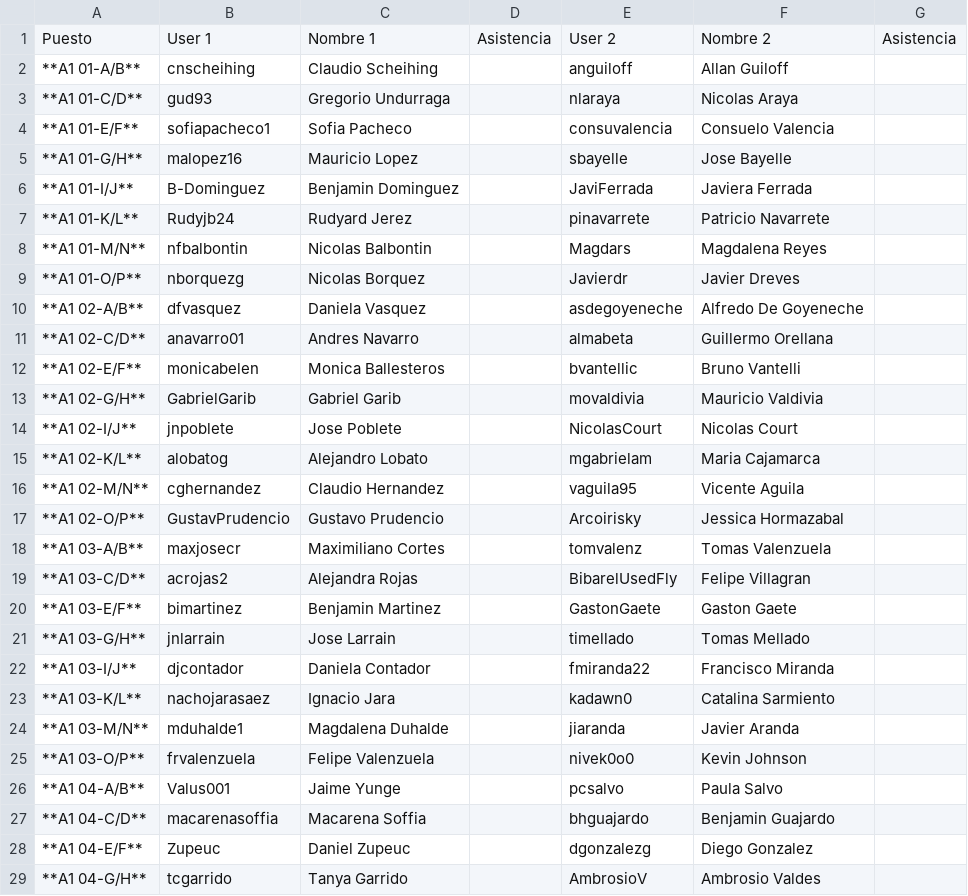
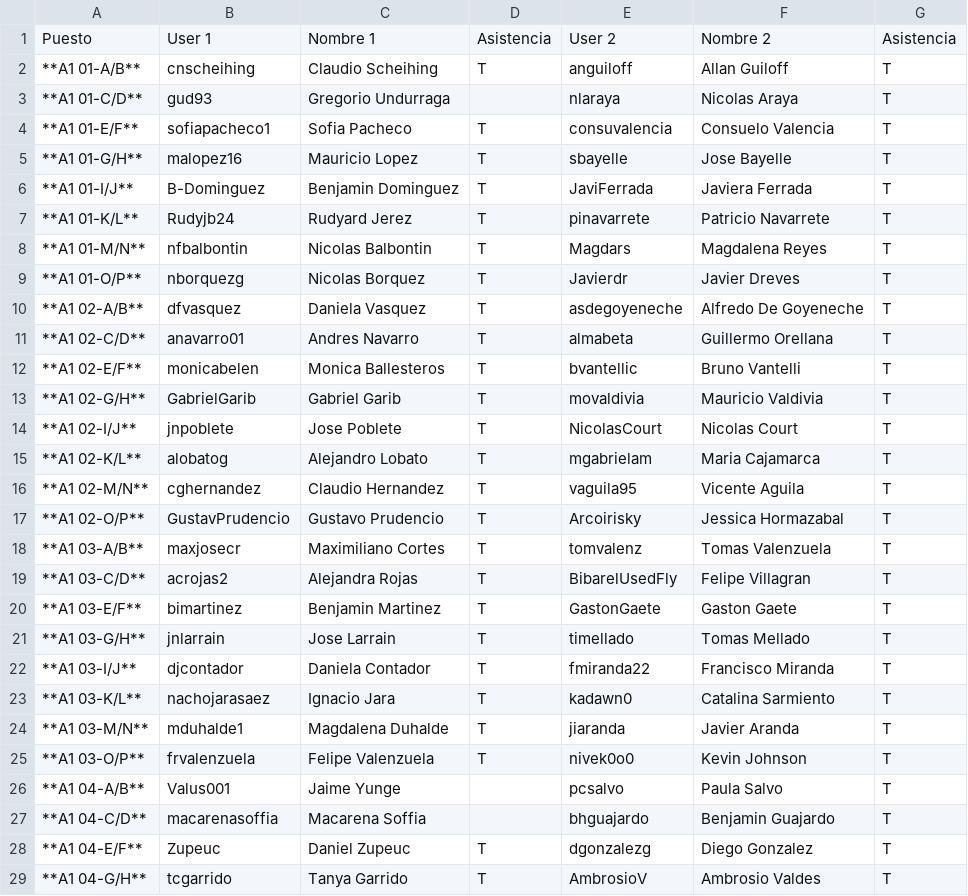
Before and after one commit to IIC2233/Syllabus-2017-1, a TSV file: Actividades/AC02/Asistencia.tsv, drawn as a sheet; only a part is shown; the diff covers the shown part only.

Commit message:
Update Asistencia.tsv

```diff
--- a/Actividades/AC02/Asistencia.tsv
+++ b/Actividades/AC02/Asistencia.tsv
@@ -1,29 +1,29 @@
 Puesto	User 1	Nombre 1	Asistencia	User 2	Nombre 2	Asistencia
- **A1 01-A/B** 	 cnscheihing 	 Claudio Scheihing 		 anguiloff 	 Allan Guiloff 	
- **A1 01-C/D** 	 gud93 	 Gregorio Undurraga 		 nlaraya 	 Nicolas Araya 	
- **A1 01-E/F** 	 sofiapacheco1 	 Sofia Pacheco 		 consuvalencia 	 Consuelo Valencia 	
- **A1 01-G/H** 	 malopez16 	 Mauricio Lopez 		 sbayelle 	 Jose Bayelle 	
- **A1 01-I/J** 	 B-Dominguez 	 Benjamin Dominguez 		 JaviFerrada 	 Javiera Ferrada 	
- **A1 01-K/L** 	 Rudyjb24 	 Rudyard Jerez 		 pinavarrete 	 Patricio Navarrete 	
- **A1 01-M/N** 	 nfbalbontin 	 Nicolas Balbontin 		 Magdars 	 Magdalena Reyes 	
- **A1 01-O/P** 	 nborquezg 	 Nicolas Borquez 		 Javierdr 	 Javier Dreves 	
- **A1 02-A/B** 	 dfvasquez 	 Daniela Vasquez 		 asdegoyeneche 	 Alfredo De Goyeneche 	
- **A1 02-C/D** 	 anavarro01 	 Andres Navarro 		 almabeta 	 Guillermo Orellana 	
- **A1 02-E/F** 	 monicabelen 	 Monica Ballesteros 		 bvantellic 	 Bruno Vantelli 	
- **A1 02-G/H** 	 GabrielGarib 	 Gabriel Garib 		 movaldivia 	 Mauricio Valdivia 	
- **A1 02-I/J** 	 jnpoblete 	 Jose Poblete 		 NicolasCourt 	 Nicolas Court 	
- **A1 02-K/L** 	 alobatog 	 Alejandro Lobato 		 mgabrielam 	 Maria Cajamarca 	
- **A1 02-M/N** 	 cghernandez 	 Claudio Hernandez 		 vaguila95 	 Vicente Aguila 	
- **A1 02-O/P** 	 GustavPrudencio 	 Gustavo Prudencio 		 Arcoirisky 	 Jessica Hormazabal 	
- **A1 03-A/B** 	 maxjosecr 	 Maximiliano Cortes 		 tomvalenz 	 Tomas Valenzuela 	
- **A1 03-C/D** 	 acrojas2 	 Alejandra Rojas 		 BibarelUsedFly 	 Felipe Villagran 	
- **A1 03-E/F** 	 bimartinez 	 Benjamin Martinez 		 GastonGaete 	 Gaston Gaete 	
- **A1 03-G/H** 	 jnlarrain 	 Jose Larrain 		 timellado 	 Tomas Mellado 	
- **A1 03-I/J** 	 djcontador 	 Daniela Contador 		 fmiranda22 	 Francisco Miranda 	
- **A1 03-K/L** 	 nachojarasaez 	 Ignacio Jara 		 kadawn0 	 Catalina Sarmiento 	
- **A1 03-M/N** 	 mduhalde1 	 Magdalena Duhalde 		 jiaranda 	 Javier Aranda 	
- **A1 03-O/P** 	 frvalenzuela 	 Felipe Valenzuela 		 nivek0o0 	 Kevin Johnson 	
- **A1 04-A/B** 	 Valus001 	 Jaime Yunge 		 pcsalvo 	 Paula Salvo 	
- **A1 04-C/D** 	 macarenasoffia 	 Macarena Soffia 		 bhguajardo 	 Benjamin Guajardo 	
- **A1 04-E/F** 	 Zupeuc 	 Daniel Zupeuc 		 dgonzalezg 	 Diego Gonzalez 	
- **A1 04-G/H** 	 tcgarrido 	 Tanya Garrido 		 AmbrosioV 	 Ambrosio Valdes 	
+ **A1 01-A/B** 	 cnscheihing 	 Claudio Scheihing 	T	 anguiloff 	 Allan Guiloff 	T
+ **A1 01-C/D** 	 gud93 	 Gregorio Undurraga 		 nlaraya 	 Nicolas Araya 	T
+ **A1 01-E/F** 	 sofiapacheco1 	 Sofia Pacheco 	T	 consuvalencia 	 Consuelo Valencia 	T
+ **A1 01-G/H** 	 malopez16 	 Mauricio Lopez 	T	 sbayelle 	 Jose Bayelle 	T
+ **A1 01-I/J** 	 B-Dominguez 	 Benjamin Dominguez 	T	 JaviFerrada 	 Javiera Ferrada 	T
+ **A1 01-K/L** 	 Rudyjb24 	 Rudyard Jerez 	T	 pinavarrete 	 Patricio Navarrete 	T
+ **A1 01-M/N** 	 nfbalbontin 	 Nicolas Balbontin 	T	 Magdars 	 Magdalena Reyes 	T
+ **A1 01-O/P** 	 nborquezg 	 Nicolas Borquez 	T	 Javierdr 	 Javier Dreves 	T
+ **A1 02-A/B** 	 dfvasquez 	 Daniela Vasquez 	T	 asdegoyeneche 	 Alfredo De Goyeneche 	T
+ **A1 02-C/D** 	 anavarro01 	 Andres Navarro 	T	 almabeta 	 Guillermo Orellana 	T
+ **A1 02-E/F** 	 monicabelen 	 Monica Ballesteros 	T	 bvantellic 	 Bruno Vantelli 	T
+ **A1 02-G/H** 	 GabrielGarib 	 Gabriel Garib 	T	 movaldivia 	 Mauricio Valdivia 	T
+ **A1 02-I/J** 	 jnpoblete 	 Jose Poblete 	T	 NicolasCourt 	 Nicolas Court 	T
+ **A1 02-K/L** 	 alobatog 	 Alejandro Lobato 	T	 mgabrielam 	 Maria Cajamarca 	T
+ **A1 02-M/N** 	 cghernandez 	 Claudio Hernandez 	T	 vaguila95 	 Vicente Aguila 	T
+ **A1 02-O/P** 	 GustavPrudencio 	 Gustavo Prudencio 	T	 Arcoirisky 	 Jessica Hormazabal 	T
+ **A1 03-A/B** 	 maxjosecr 	 Maximiliano Cortes 	T	 tomvalenz 	 Tomas Valenzuela 	T
+ **A1 03-C/D** 	 acrojas2 	 Alejandra Rojas 	T	 BibarelUsedFly 	 Felipe Villagran 	T
+ **A1 03-E/F** 	 bimartinez 	 Benjamin Martinez 	T	 GastonGaete 	 Gaston Gaete 	T
+ **A1 03-G/H** 	 jnlarrain 	 Jose Larrain 	T	 timellado 	 Tomas Mellado 	T
+ **A1 03-I/J** 	 djcontador 	 Daniela Contador 	T	 fmiranda22 	 Francisco Miranda 	T
+ **A1 03-K/L** 	 nachojarasaez 	 Ignacio Jara 	T	 kadawn0 	 Catalina Sarmiento 	T
+ **A1 03-M/N** 	 mduhalde1 	 Magdalena Duhalde 	T	 jiaranda 	 Javier Aranda 	T
+ **A1 03-O/P** 	 frvalenzuela 	 Felipe Valenzuela 	T	 nivek0o0 	 Kevin Johnson 	T
+ **A1 04-A/B** 	 Valus001 	 Jaime Yunge 		 pcsalvo 	 Paula Salvo 	T
+ **A1 04-C/D** 	 macarenasoffia 	 Macarena Soffia 		 bhguajardo 	 Benjamin Guajardo 	T
+ **A1 04-E/F** 	 Zupeuc 	 Daniel Zupeuc 	T	 dgonzalezg 	 Diego Gonzalez 	T
+ **A1 04-G/H** 	 tcgarrido 	 Tanya Garrido 	T	 AmbrosioV 	 Ambrosio Valdes 	T
```
Also changed, not shown: 107 edited cells elsewhere in this file.
